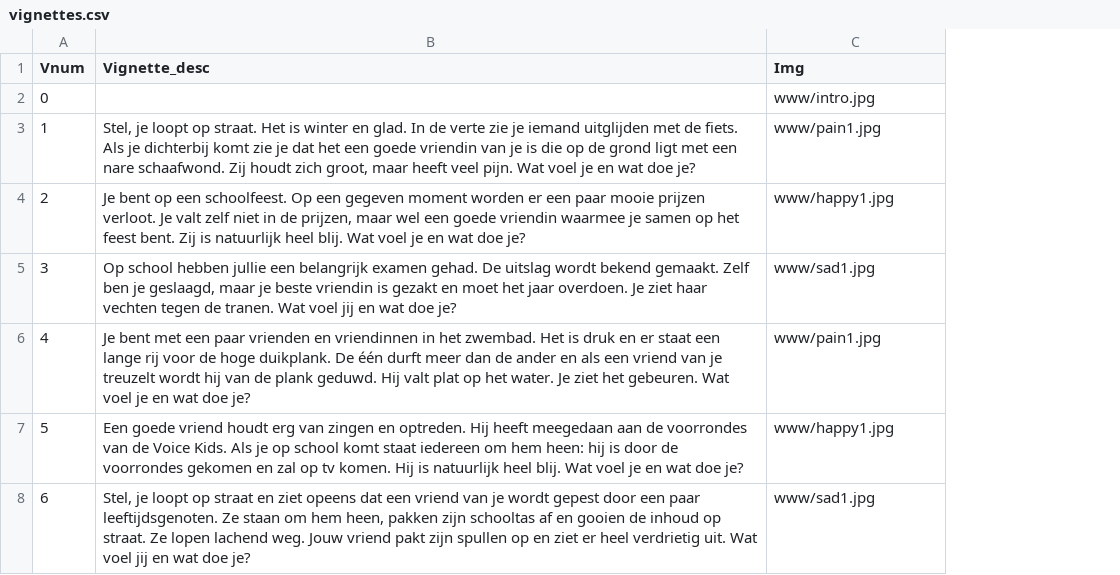
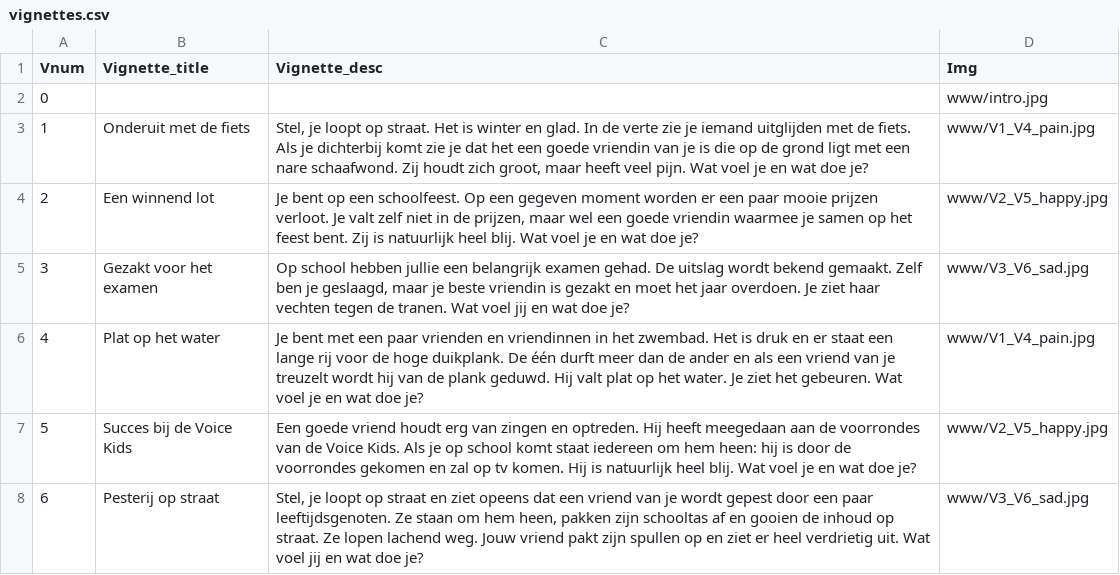
Before and after one commit to sodascience/empathy-viz, a CSV file: data/vignettes.csv, drawn as a sheet; addresses are those after the commit; the diff names each change by its address in the sheet, - before the commit and + after, or states it on an @@ line.

```diff
--- a/data/vignettes.csv
+++ b/data/vignettes.csv
+column B (Vignette_title), rows 3-8: Onderuit met de fiets | Een winnend lot | Gezakt voor het examen | Plat op het water | Succes bij de Voice Kids | Pesterij op straat
-D3 (Img): www/pain1.jpg
+D3 (Img): www/V1_V4_pain.jpg
-D4 (Img): www/happy1.jpg
+D4 (Img): www/V2_V5_happy.jpg
-D5 (Img): www/sad1.jpg
+D5 (Img): www/V3_V6_sad.jpg
-D6 (Img): www/pain1.jpg
+D6 (Img): www/V1_V4_pain.jpg
-D7 (Img): www/happy1.jpg
+D7 (Img): www/V2_V5_happy.jpg
-D8 (Img): www/sad1.jpg
+D8 (Img): www/V3_V6_sad.jpg
```
Also changed, not shown: 4 other files.
